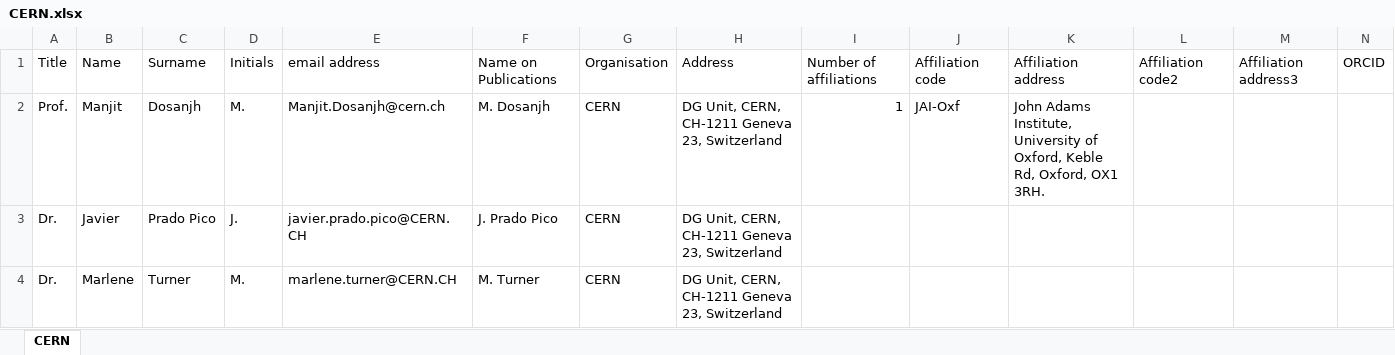
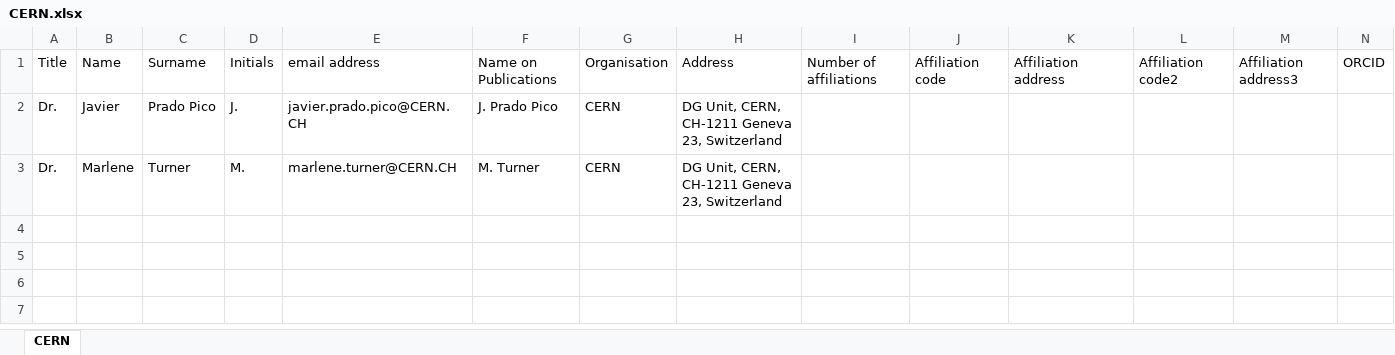
Before and after one commit to longkr/LhARA-Collaboration-lists, an Excel workbook: 11-CollaborationList/CERN.xlsx, sheet CERN, drawn as a sheet; only a part is shown; values as stored, in another font and other column widths than the file's, no borders; table styles not drawn; rows hold the shown columns only; the diff names each change by its address in the sheet, - before the commit and + after, or states it on an @@ line.

```diff
--- a/11-CollaborationList/CERN.xlsx (sheet CERN)
+++ b/11-CollaborationList/CERN.xlsx (sheet CERN)
-row 2: Prof. | Manjit | Dosanjh | M. | Manjit.Dosanjh@cern.ch | M. Dosanjh | CERN | DG Unit, CERN, CH-1211 Geneva 23, Switzerland | 1 | JAI-Oxf | John Adams Institute, University of Oxford, Keble Rd, Oxford, OX1 3RH.
```
Also changed, not shown: 11-CollaborationList/Imperial.xlsx, 11-CollaborationList/Liverpool.xlsx, 40 other files.
